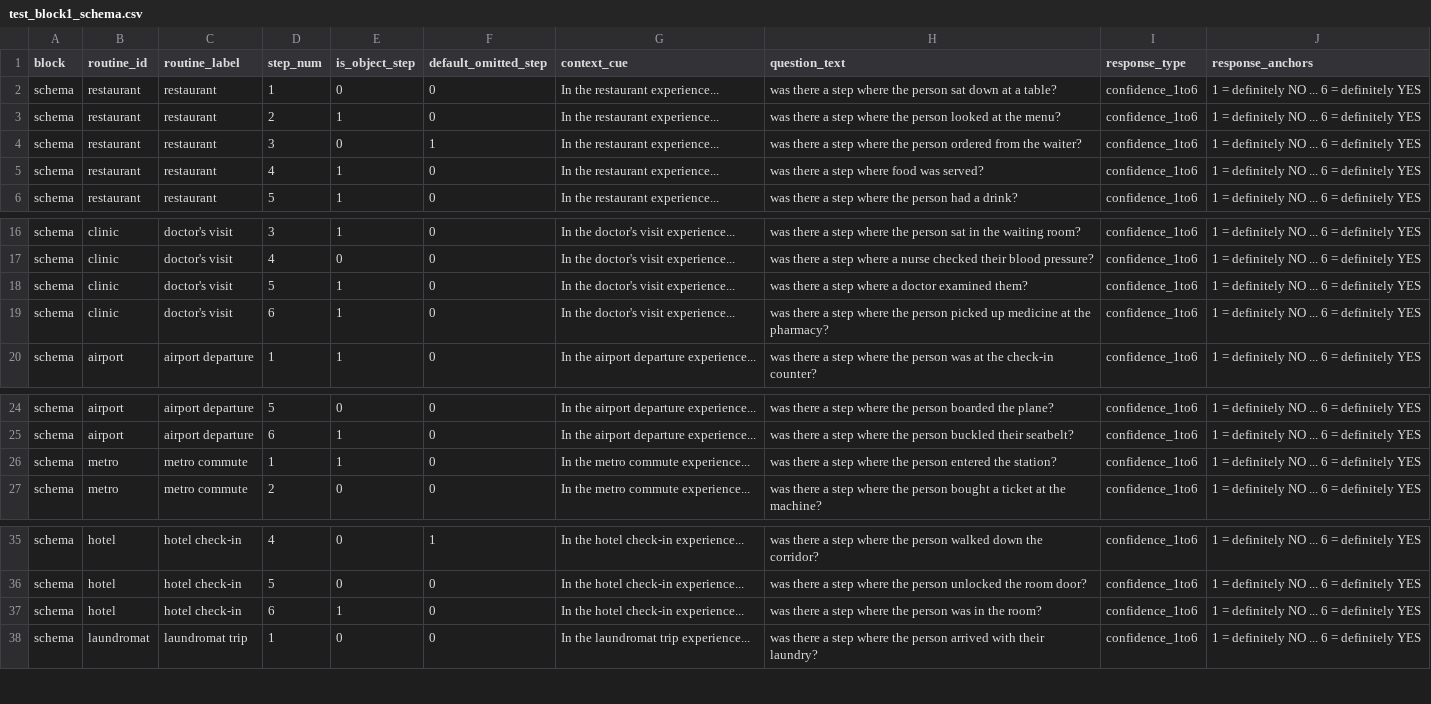
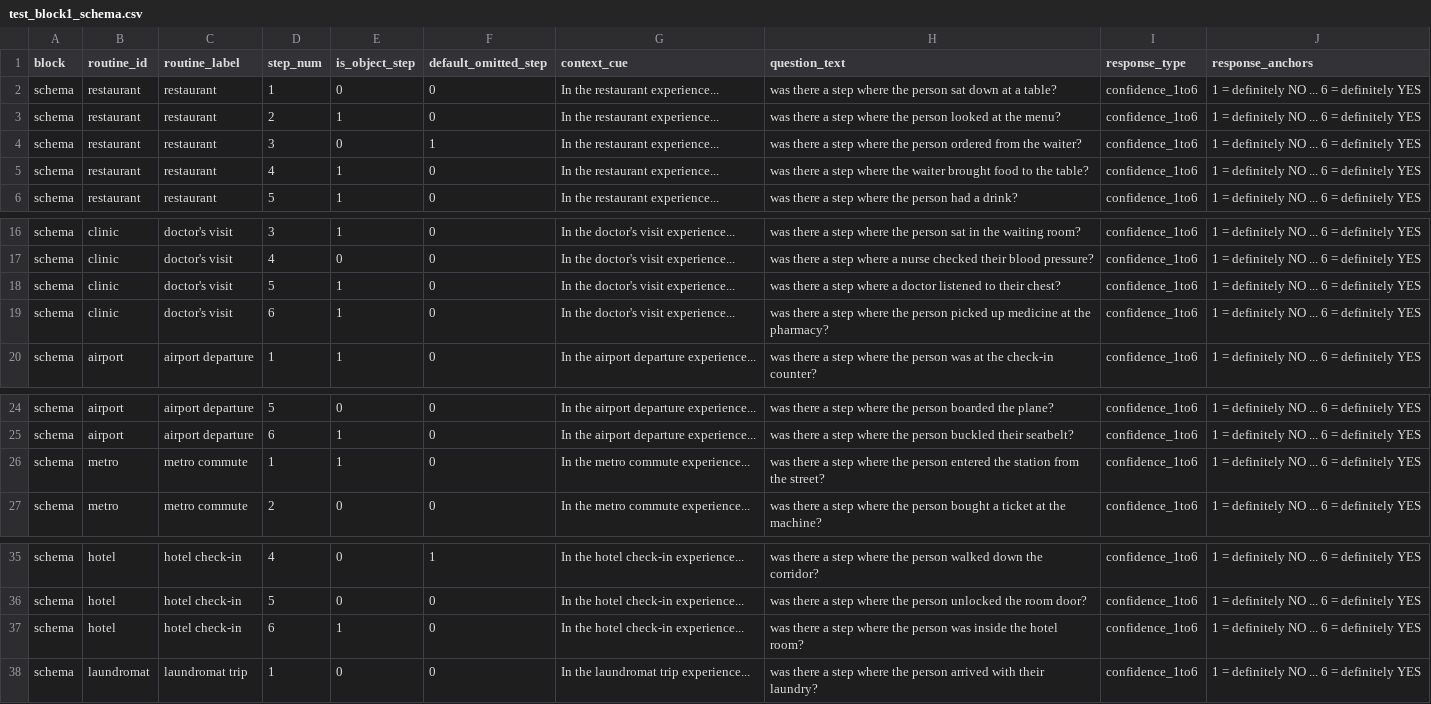
Before and after one commit to flickersun/Event_Schema_Experiment, a CSV file: test_block1_schema.csv, drawn as a sheet; only a part is shown, gaps mark what is left out.

Commit message:
Restore script-level identifiers in four Block 1 questions

```diff
--- a/test_block1_schema.csv
+++ b/test_block1_schema.csv
@@ -4,3 +4,3 @@ schema,restaurant,restaurant,2,1,0,In the restaurant experience...,was there a s
 schema,restaurant,restaurant,3,0,1,In the restaurant experience...,was there a step where the person ordered from the waiter?,confidence_1to6,1 = definitely NO ... 6 = definitely YES
-schema,restaurant,restaurant,4,1,0,In the restaurant experience...,was there a step where food was served?,confidence_1to6,1 = definitely NO ... 6 = definitely YES
+schema,restaurant,restaurant,4,1,0,In the restaurant experience...,was there a step where the waiter brought food to the table?,confidence_1to6,1 = definitely NO ... 6 = definitely YES
 schema,restaurant,restaurant,5,1,0,In the restaurant experience...,was there a step where the person had a drink?,confidence_1to6,1 = definitely NO ... 6 = definitely YES
@@ -17,3 +17,3 @@ schema,clinic,doctor's visit,3,1,0,In the doctor's visit experience...,was there
 schema,clinic,doctor's visit,4,0,0,In the doctor's visit experience...,was there a step where a nurse checked their blood pressure?,confidence_1to6,1 = definitely NO ... 6 = definitely YES
-schema,clinic,doctor's visit,5,1,0,In the doctor's visit experience...,was there a step where a doctor examined them?,confidence_1to6,1 = definitely NO ... 6 = definitely YES
+schema,clinic,doctor's visit,5,1,0,In the doctor's visit experience...,was there a step where a doctor listened to their chest?,confidence_1to6,1 = definitely NO ... 6 = definitely YES
 schema,clinic,doctor's visit,6,1,0,In the doctor's visit experience...,was there a step where the person picked up medicine at the pharmacy?,confidence_1to6,1 = definitely NO ... 6 = definitely YES
@@ -25,3 +25,3 @@ schema,airport,airport departure,5,0,0,In the airport departure experience...,wa
 schema,airport,airport departure,6,1,0,In the airport departure experience...,was there a step where the person buckled their seatbelt?,confidence_1to6,1 = definitely NO ... 6 = definitely YES
-schema,metro,metro commute,1,1,0,In the metro commute experience...,was there a step where the person entered the station?,confidence_1to6,1 = definitely NO ... 6 = definitely YES
+schema,metro,metro commute,1,1,0,In the metro commute experience...,was there a step where the person entered the station from the street?,confidence_1to6,1 = definitely NO ... 6 = definitely YES
 schema,metro,metro commute,2,0,0,In the metro commute experience...,was there a step where the person bought a ticket at the machine?,confidence_1to6,1 = definitely NO ... 6 = definitely YES
@@ -36,3 +36,3 @@ schema,hotel,hotel check-in,4,0,1,In the hotel check-in experience...,was there
 schema,hotel,hotel check-in,5,0,0,In the hotel check-in experience...,was there a step where the person unlocked the room door?,confidence_1to6,1 = definitely NO ... 6 = definitely YES
-schema,hotel,hotel check-in,6,1,0,In the hotel check-in experience...,was there a step where the person was in the room?,confidence_1to6,1 = definitely NO ... 6 = definitely YES
+schema,hotel,hotel check-in,6,1,0,In the hotel check-in experience...,was there a step where the person was inside the hotel room?,confidence_1to6,1 = definitely NO ... 6 = definitely YES
 schema,laundromat,laundromat trip,1,0,0,In the laundromat trip experience...,was there a step where the person arrived with their laundry?,confidence_1to6,1 = definitely NO ... 6 = definitely YES
```
Also changed, not shown: 2 other files.
